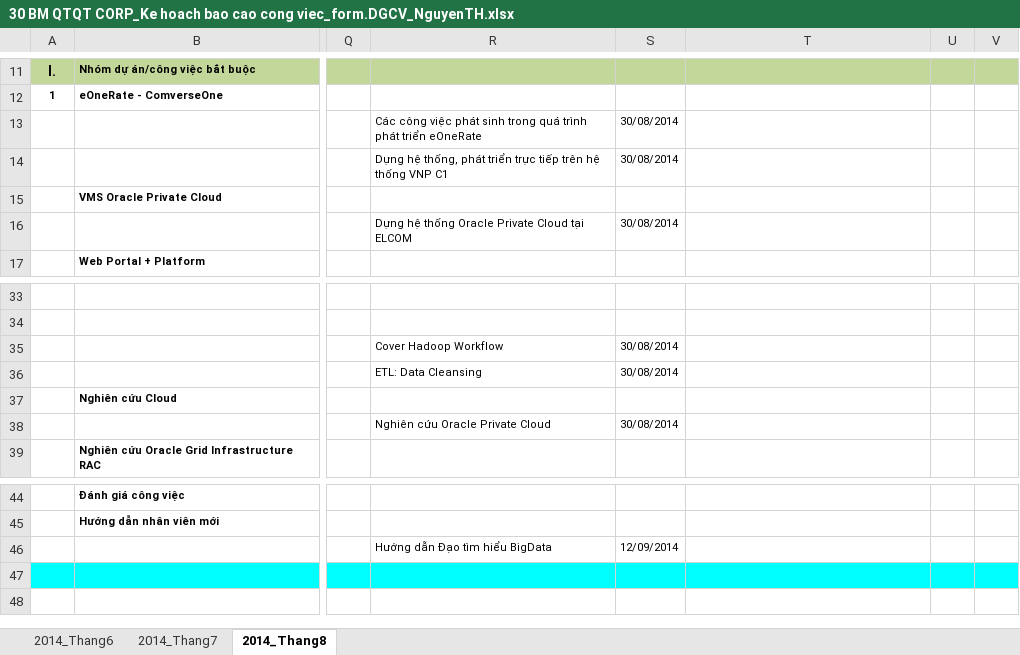
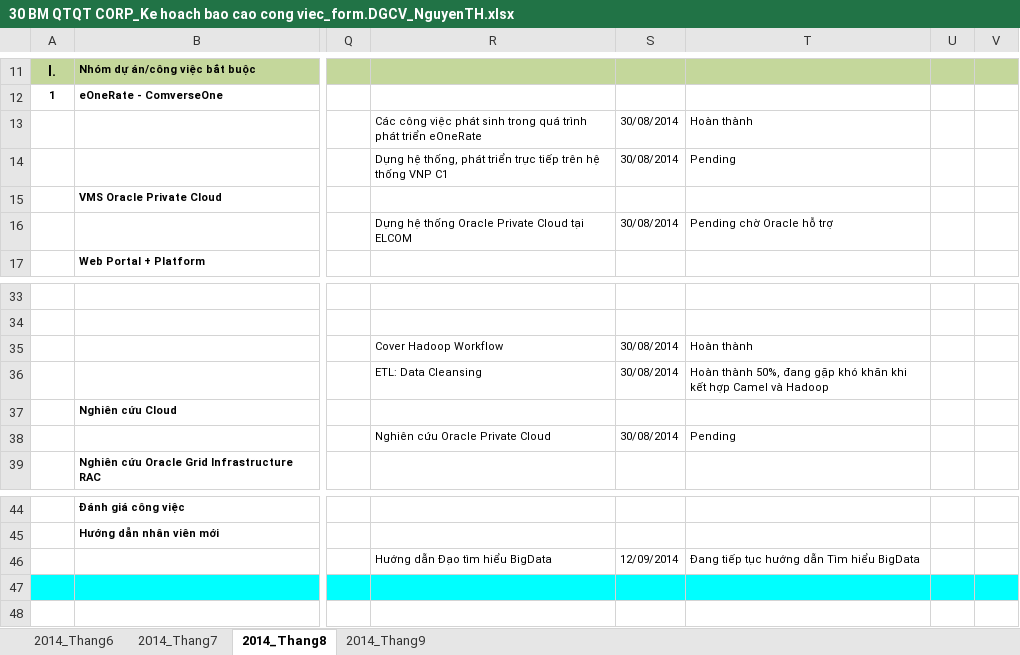
Before and after one commit to f1t51b21c1p69mf86ctw611258/3lc0m_c0mm0n, an Excel workbook: Document/Report & Plan/30 BM QTQT CORP_Ke hoach bao cao cong viec_form.DGCV_NguyenTH.xlsx, sheet 2014_Thang8, drawn as a sheet; only a part is shown, gaps mark what is left out; values as stored, in another font and other column widths than the file's, no borders; charts and pictures not drawn; the diff names each change by its address in the sheet, - before the commit and + after, or states it on an @@ line.

```diff
--- a/Document/Report & Plan/30 BM QTQT CORP_Ke hoach bao cao cong viec_form.DGCV_NguyenTH.xlsx (sheet 2014_Thang8)
+++ b/Document/Report & Plan/30 BM QTQT CORP_Ke hoach bao cao cong viec_form.DGCV_NguyenTH.xlsx (sheet 2014_Thang8)
+sheet tab: 2014_Thang9
-T13: (empty)
+T13: Hoàn thành
-T14: (empty)
+T14: Pending
-T16: (empty)
+T16: Pending chờ Oracle hỗ trợ
-T35: (empty)
+T35: Hoàn thành
-T36: (empty)
+T36: Hoàn thành 50%, đang gặp khó khăn khi kết hợp Camel và Hadoop
-T38: (empty)
+T38: Pending
-T46: (empty)
+T46: Đang tiếp tục hướng dẫn Tìm hiểu BigData
```
Also changed, not shown: charts or pictures, 15 other files.
